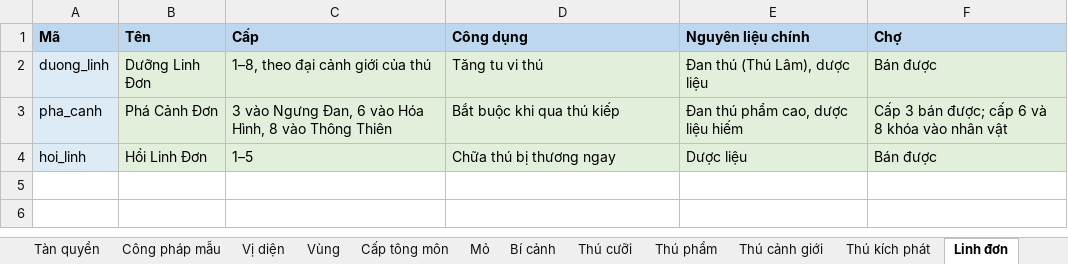
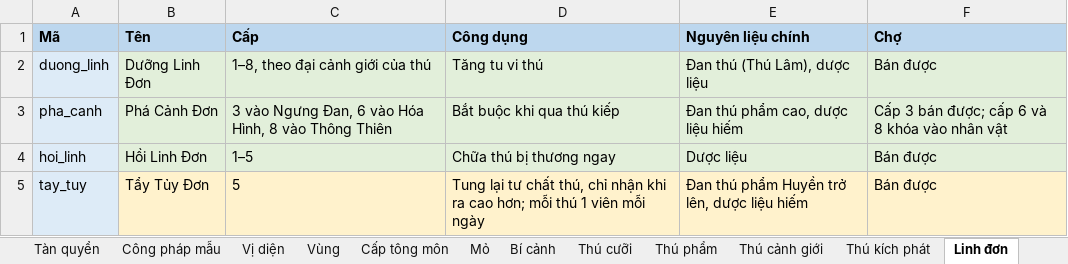
Before and after one commit to thankyouu91/Hoang-Thien-Ky, an Excel workbook: data/he_thong/KhaiTongLapPhai_HeThong_v1.xlsx, sheet Linh đơn, drawn as a sheet; values as stored, in another font and other column widths than the file's, no borders; the diff names each change by its address in the sheet, - before the commit and + after, or states it on an @@ line.

```diff
--- a/data/he_thong/KhaiTongLapPhai_HeThong_v1.xlsx (sheet Linh đơn)
+++ b/data/he_thong/KhaiTongLapPhai_HeThong_v1.xlsx (sheet Linh đơn)
+row 5: tay_tuy | Tẩy Tủy Đơn | 5 | Tung lại tư chất thú, chỉ nhận khi ra cao hơn; mỗi thú 1 viên mỗi ngày | Đan thú phẩm Huyền trở lên, dược liệu hiếm | Bán được
```
Also changed, not shown: sheet Tham số, sheet Ghi chú trang bị, sheet Ghi chú, other sheet tabs, 8 other files.
